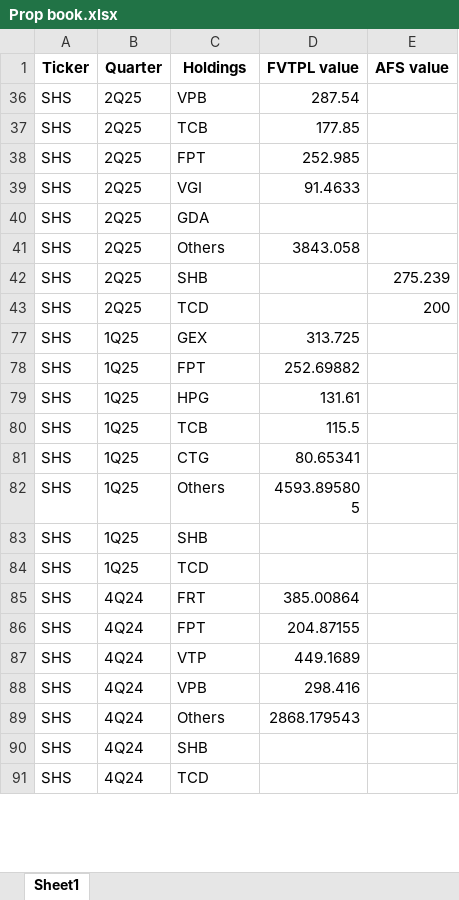
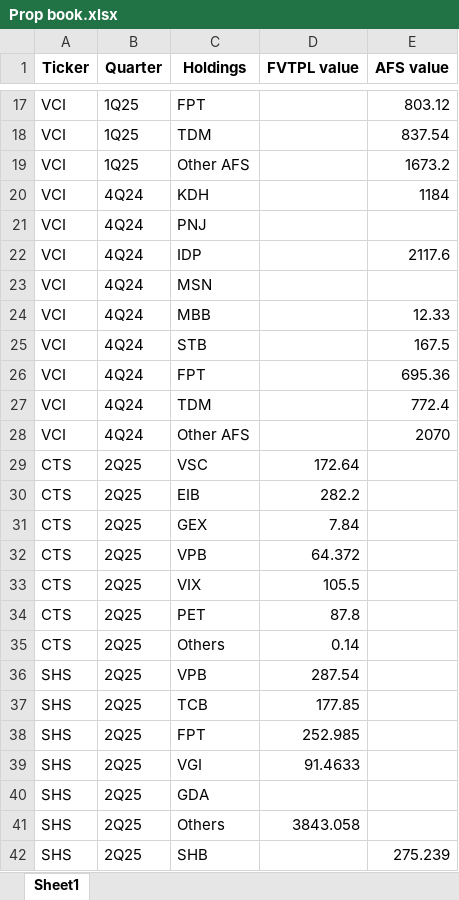
Before and after one commit to ThaoDien232/Streamlit-broker, an Excel workbook: sql/Prop book.xlsx, sheet Sheet1, drawn as a sheet; only a part is shown, gaps mark what is left out; the shorter side is filled out with more unchanged rows; values as stored, in another font and other column widths than the file's, no borders; the diff covers the shown part only; the diff names each change by its address in the sheet, - before the commit and + after, or states it on an @@ line.

```diff
--- a/sql/Prop book.xlsx (sheet Sheet1)
+++ b/sql/Prop book.xlsx (sheet Sheet1)
@@ row 17 unhidden: VCI | 1Q25 | FPT |  | 803.12 @@
@@ row 18 unhidden: VCI | 1Q25 | TDM |  | 837.54 @@
@@ row 19 unhidden: VCI | 1Q25 | Other AFS |  | 1673.2 @@
@@ row 20 unhidden: VCI | 4Q24 | KDH |  | 1184 @@
@@ row 21 unhidden: VCI | 4Q24 | PNJ @@
@@ row 22 unhidden: VCI | 4Q24 | IDP |  | 2117.6 @@
@@ row 23 unhidden: VCI | 4Q24 | MSN @@
@@ row 24 unhidden: VCI | 4Q24 | MBB |  | 12.33 @@
@@ row 25 unhidden: VCI | 4Q24 | STB |  | 167.5 @@
@@ row 26 unhidden: VCI | 4Q24 | FPT |  | 695.36 @@
@@ row 27 unhidden: VCI | 4Q24 | TDM |  | 772.4 @@
@@ row 28 unhidden: VCI | 4Q24 | Other AFS |  | 2070 @@
@@ row 29 unhidden: CTS | 2Q25 | VSC | 172.64 @@
@@ row 30 unhidden: CTS | 2Q25 | EIB | 282.2 @@
@@ row 31 unhidden: CTS | 2Q25 | GEX | 7.84 @@
@@ row 32 unhidden: CTS | 2Q25 | VPB | 64.372 @@
@@ row 33 unhidden: CTS | 2Q25 | VIX | 105.5 @@
@@ row 34 unhidden: CTS | 2Q25 | PET | 87.8 @@
@@ row 35 unhidden: CTS | 2Q25 | Others | 0.14 @@
```
Also changed, not shown: 63 added rows and 281 hidden or unhidden rows elsewhere in this sheet.
